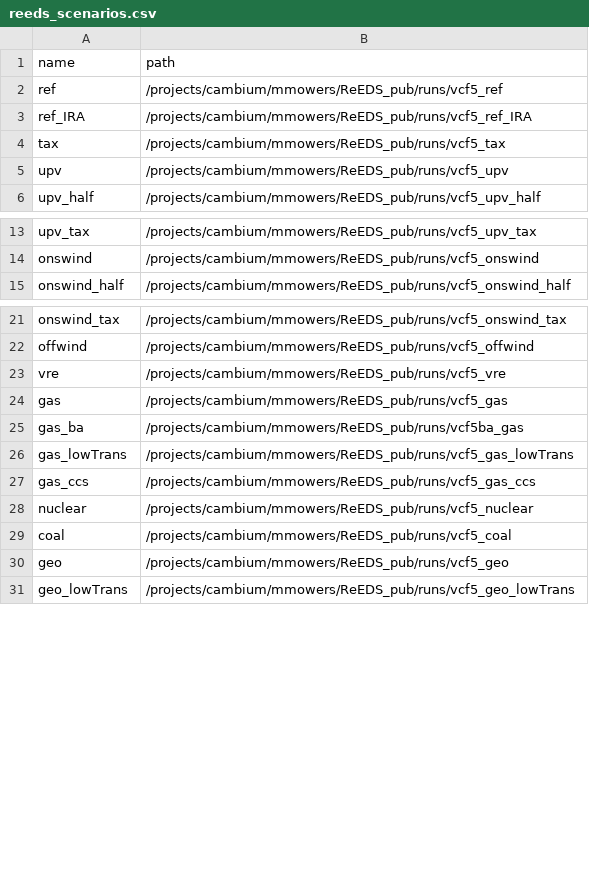
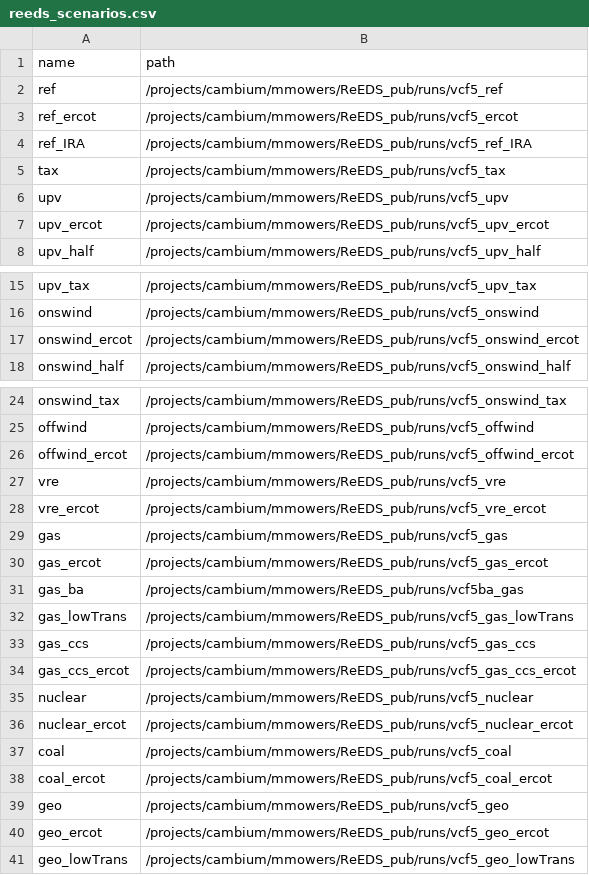
Before and after one commit to mmowers/ReEDS-2.0, a CSV file: postprocessing/bokehpivot/reeds_scenarios.csv, drawn as a sheet; only a part is shown, gaps mark what is left out.

Commit message:
Add ercot scenarios

```diff
--- a/postprocessing/bokehpivot/reeds_scenarios.csv
+++ b/postprocessing/bokehpivot/reeds_scenarios.csv
@@ -2,2 +2,3 @@ name,path
 ref,/projects/cambium/mmowers/ReEDS_pub/runs/vcf5_ref
+ref_ercot,/projects/cambium/mmowers/ReEDS_pub/runs/vcf5_ercot
 ref_IRA,/projects/cambium/mmowers/ReEDS_pub/runs/vcf5_ref_IRA
@@ -5,2 +6,3 @@ tax,/projects/cambium/mmowers/ReEDS_pub/runs/vcf5_tax
 upv,/projects/cambium/mmowers/ReEDS_pub/runs/vcf5_upv
+upv_ercot,/projects/cambium/mmowers/ReEDS_pub/runs/vcf5_upv_ercot
 upv_half,/projects/cambium/mmowers/ReEDS_pub/runs/vcf5_upv_half
@@ -14,2 +16,3 @@ upv_tax,/projects/cambium/mmowers/ReEDS_pub/runs/vcf5_upv_tax
 onswind,/projects/cambium/mmowers/ReEDS_pub/runs/vcf5_onswind
+onswind_ercot,/projects/cambium/mmowers/ReEDS_pub/runs/vcf5_onswind_ercot
 onswind_half,/projects/cambium/mmowers/ReEDS_pub/runs/vcf5_onswind_half
@@ -22,4 +25,7 @@ onswind_tax,/projects/cambium/mmowers/ReEDS_pub/runs/vcf5_onswind_tax
 offwind,/projects/cambium/mmowers/ReEDS_pub/runs/vcf5_offwind
+offwind_ercot,/projects/cambium/mmowers/ReEDS_pub/runs/vcf5_offwind_ercot
 vre,/projects/cambium/mmowers/ReEDS_pub/runs/vcf5_vre
+vre_ercot,/projects/cambium/mmowers/ReEDS_pub/runs/vcf5_vre_ercot
 gas,/projects/cambium/mmowers/ReEDS_pub/runs/vcf5_gas
+gas_ercot,/projects/cambium/mmowers/ReEDS_pub/runs/vcf5_gas_ercot
 gas_ba,/projects/cambium/mmowers/ReEDS_pub/runs/vcf5ba_gas
@@ -27,5 +33,9 @@ gas_lowTrans,/projects/cambium/mmowers/ReEDS_pub/runs/vcf5_gas_lowTrans
 gas_ccs,/projects/cambium/mmowers/ReEDS_pub/runs/vcf5_gas_ccs
+gas_ccs_ercot,/projects/cambium/mmowers/ReEDS_pub/runs/vcf5_gas_ccs_ercot
 nuclear,/projects/cambium/mmowers/ReEDS_pub/runs/vcf5_nuclear
+nuclear_ercot,/projects/cambium/mmowers/ReEDS_pub/runs/vcf5_nuclear_ercot
 coal,/projects/cambium/mmowers/ReEDS_pub/runs/vcf5_coal
+coal_ercot,/projects/cambium/mmowers/ReEDS_pub/runs/vcf5_coal_ercot
 geo,/projects/cambium/mmowers/ReEDS_pub/runs/vcf5_geo
+geo_ercot,/projects/cambium/mmowers/ReEDS_pub/runs/vcf5_geo_ercot
 geo_lowTrans,/projects/cambium/mmowers/ReEDS_pub/runs/vcf5_geo_lowTrans
```
